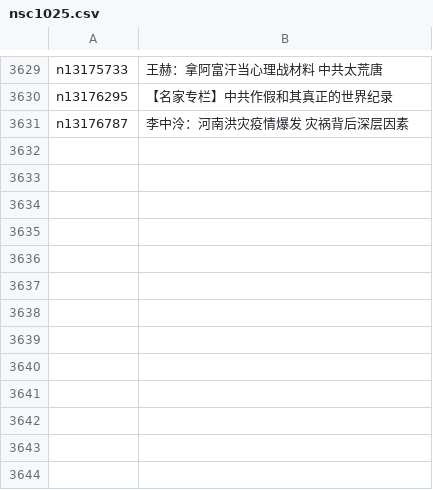
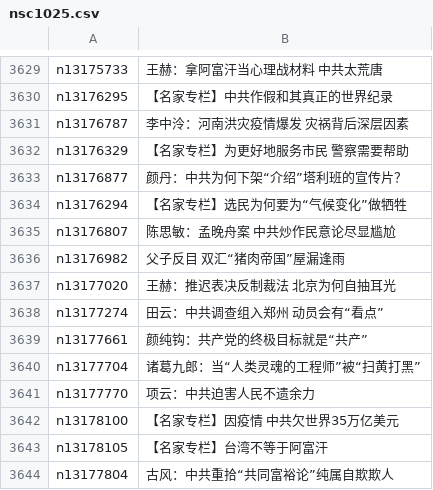
Before and after one commit to easy2view/epoch-comment, a CSV file: indexes/nsc1025.csv, drawn as a sheet; only a part is shown, gaps mark what is left out; the diff names each change by its address in the sheet, - before the commit and + after, or states it on an @@ line.

```diff
--- a/indexes/nsc1025.csv
+++ b/indexes/nsc1025.csv
+row 3632: n13176329 | 【名家专栏】为更好地服务市民 警察需要帮助
+row 3633: n13176877 | 颜丹：中共为何下架“介绍”塔利班的宣传片？
+row 3634: n13176294 | 【名家专栏】选民为何要为“气候变化”做牺牲
+row 3635: n13176807 | 陈思敏：孟晚舟案 中共炒作民意论尽显尴尬
+row 3636: n13176982 | 父子反目 双汇“猪肉帝国”屋漏逢雨
+row 3637: n13177020 | 王赫：推迟表决反制裁法 北京为何自抽耳光
+row 3638: n13177274 | 田云：中共调查组入郑州 动员会有“看点”
+row 3639: n13177661 | 颜纯钩：共产党的终极目标就是“共产”
+row 3640: n13177704 | 诸葛九郎：当“人类灵魂的工程师”被“扫黄打黑”
+row 3641: n13177770 | 项云：中共迫害人民不遗余力
+row 3642: n13178100 | 【名家专栏】因疫情 中共欠世界35万亿美元
+row 3643: n13178105 | 【名家专栏】台湾不等于阿富汗
+row 3644: n13177804 | 古风：中共重拾“共同富裕论”纯属自欺欺人
```
Also changed, not shown: indexes/nsc1028.csv, indexes/nsc993.csv, 30 other files.
